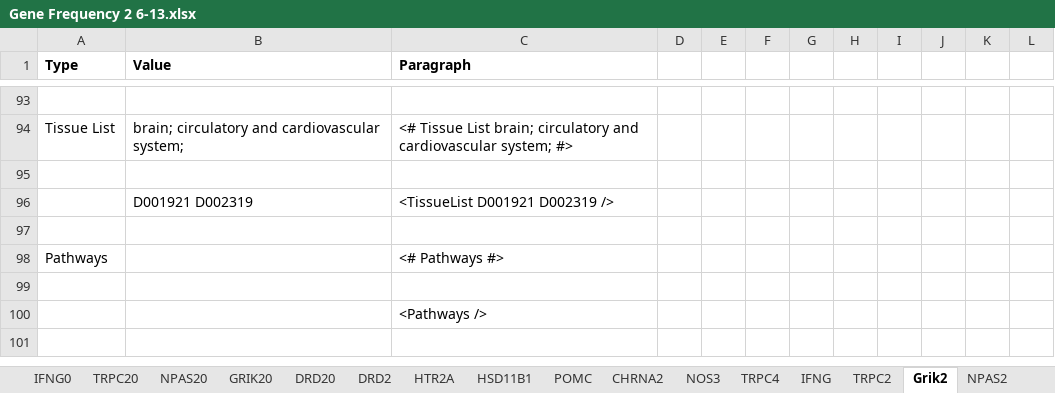
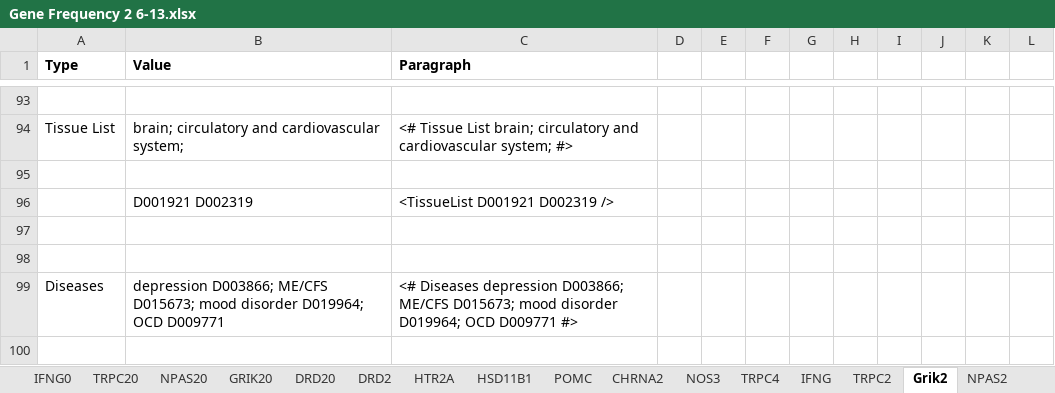
Before and after one commit to precisely/gene-panel-curation, an Excel workbook: doc/hupf/Gene Frequency 2 6-13.xlsx, sheet Grik2, drawn as a sheet; only a part is shown, gaps mark what is left out; values as stored, in another font and other column widths than the file's, no borders; removed rows and columns are numbered as before the commit, all else as after; the diff covers the shown part only; the diff names each change by its address in the sheet, - before the commit and + after, or states it on an @@ line.

```diff
--- a/doc/hupf/Gene Frequency 2 6-13.xlsx (sheet Grik2)
+++ b/doc/hupf/Gene Frequency 2 6-13.xlsx (sheet Grik2)
-row 98: Pathways |  | <# Pathways #>
-row 100:  |  | <Pathways />
+row 99: Diseases | depression D003866; ME/CFS D015673; mood disorder D019964; OCD D009771 | <# Diseases depression D003866; ME/CFS D015673; mood disorder D019964; OCD D009771 #>
```
Also changed, not shown: 1 added row, 3 removed rows and 15 edited cells elsewhere in this sheet, sheet NPAS2, 2 other files.
